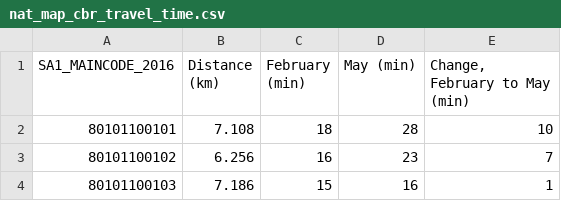
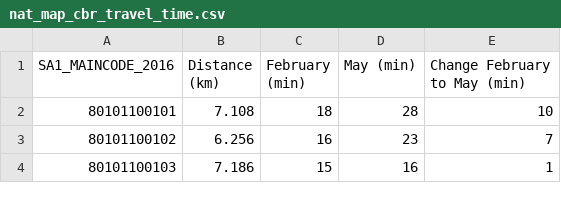
Before and after one commit to adrasyn/traveltime, a CSV file: nat_map_cbr_travel_time.csv, drawn as a sheet; only a part is shown.

Commit message:
Update nat_map_cbr_travel_time.csv

```diff
--- a/nat_map_cbr_travel_time.csv
+++ b/nat_map_cbr_travel_time.csv
@@ -1,2 +1,2 @@
-SA1_MAINCODE_2016,Distance (km),February (min),May (min),"Change, February to May (min)"
+SA1_MAINCODE_2016,Distance (km),February (min),May (min),Change February to May (min)
 80101100101,7.108,18,28,10
```
